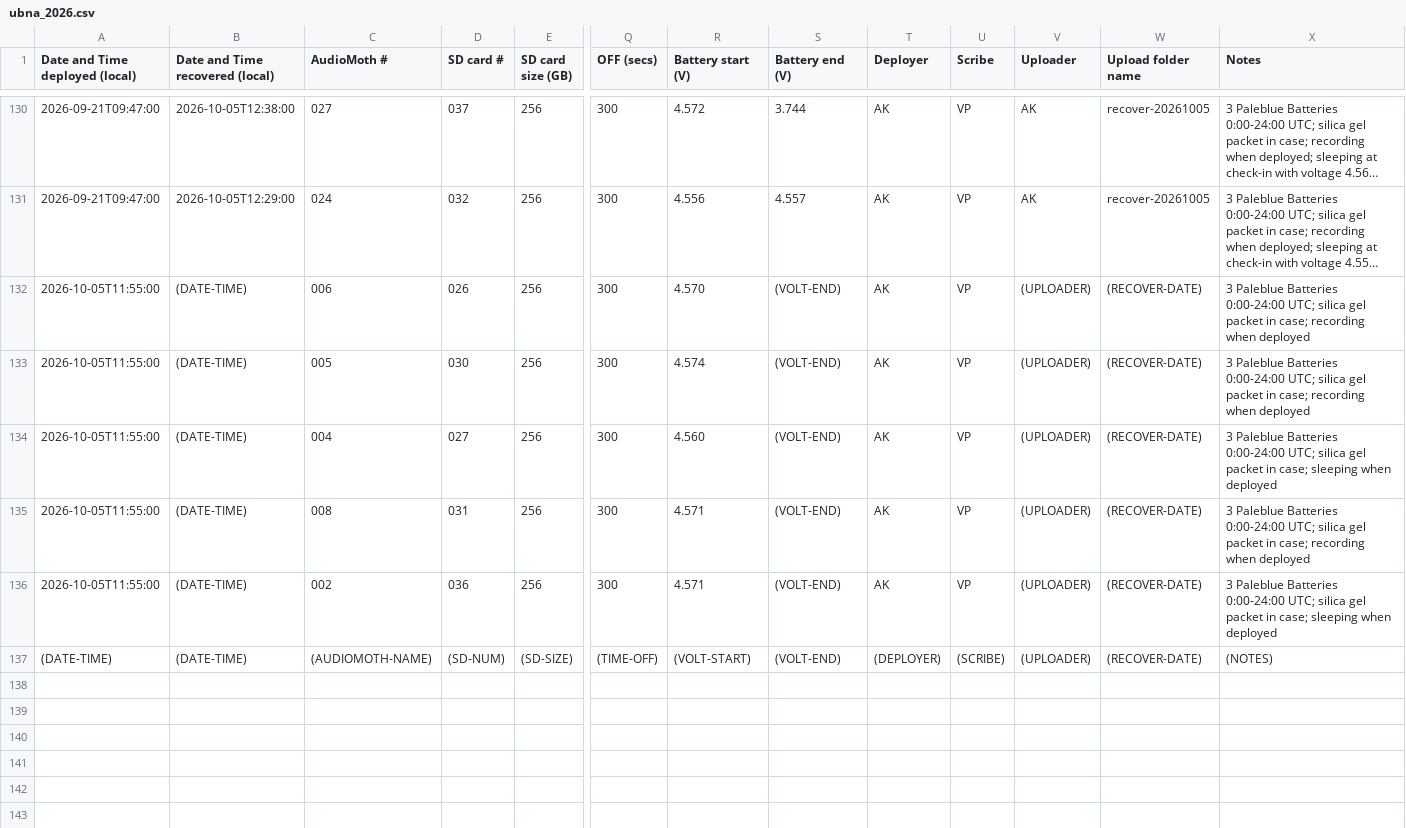
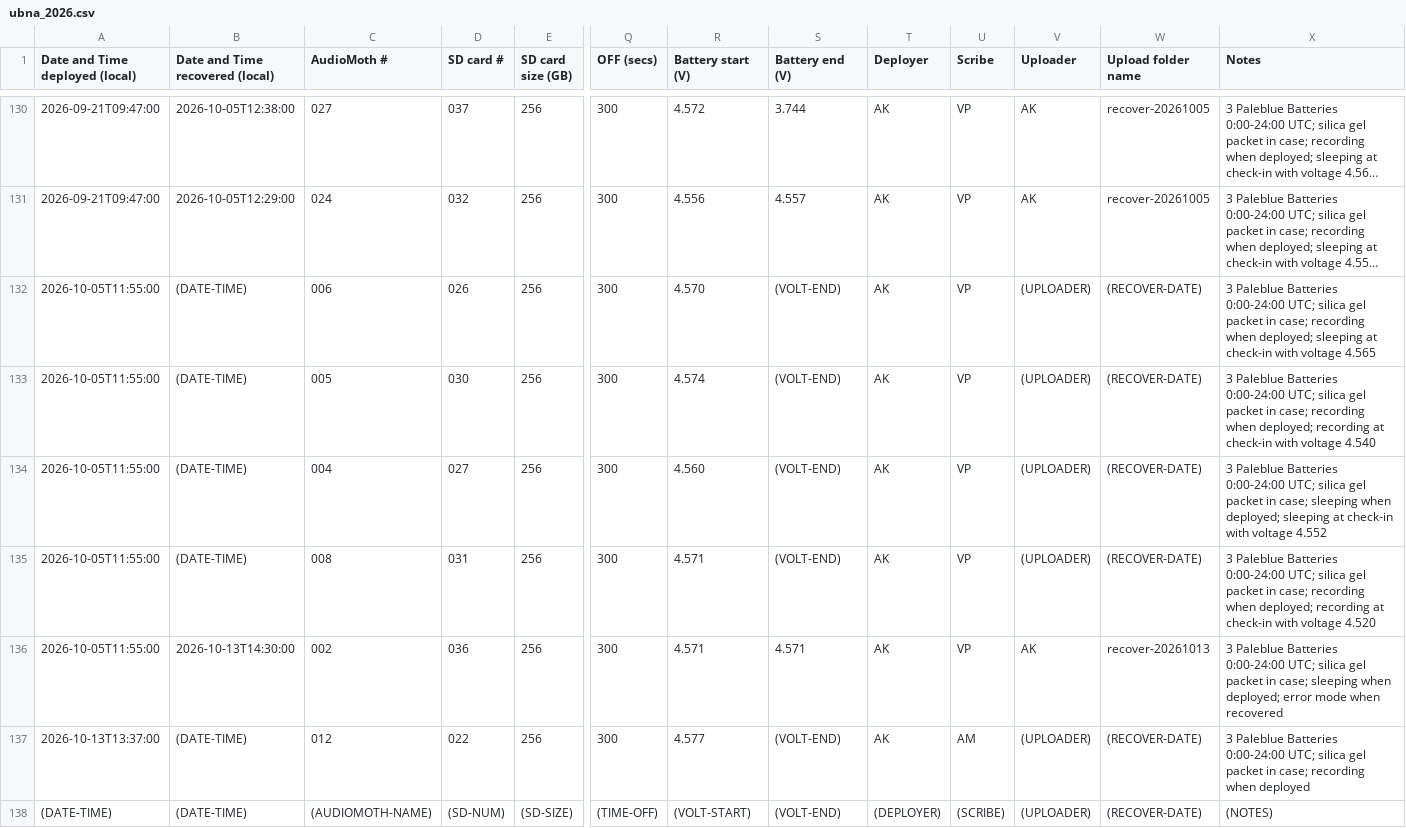
Before and after one commit to uw-echospace/ubna-field, a CSV file: field_records/ubna_2026.csv, drawn as a sheet; only a part is shown, gaps mark what is left out; long unchanged cells end in …; addresses are those after the commit; rows hold the shown columns only; the diff names each change by its address in the sheet, - before the commit and + after, or states it on an @@ line.

Commit message:
Deploy-20261013 (#259)
* Added info for deploy-20261013

* Added picture for deploy-20261013

```diff
--- a/field_records/ubna_2026.csv
+++ b/field_records/ubna_2026.csv
-X132 (Notes): …recording when deployed
+X132 (Notes): …recording when deployed; sleeping at check-in with voltage 4.565
-X133 (Notes): …recording when deployed
+X133 (Notes): …recording when deployed; recording at check-in with voltage 4.540
-X134 (Notes): …sleeping when deployed
+X134 (Notes): …sleeping when deployed; sleeping at check-in with voltage 4.552
-X135 (Notes): …recording when deployed
+X135 (Notes): …recording when deployed; recording at check-in with voltage 4.520
+row 136: 2026-10-05T11:55:00 | 2026-10-13T14:30:00 | 002 | 036 | 256 | 300 | 4.571 | 4.571 | AK | VP | AK | recover-20261013 | 3 Paleblue Batteries 0:00-24:00 UTC; silica gel packet in case; sleeping when deployed; error mode when recovered
-A137 (Date and Time deployed (local)): 2026-10-05T11:55:00
+A137 (Date and Time deployed (local)): 2026-10-13T13:37:00
-C137 (AudioMoth #): 002
+C137 (AudioMoth #): 012
-D137 (SD card #): 036
+D137 (SD card #): 022
-R137 (Battery start (V)): 4.571
+R137 (Battery start (V)): 4.577
-U137 (Scribe): VP
+U137 (Scribe): AM
-X137 (Notes): …in case; sleeping when deployed
+X137 (Notes): …in case; recording when deployed
```
Also changed, not shown: 1 other file.
